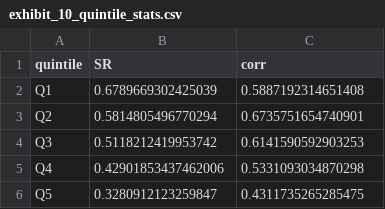
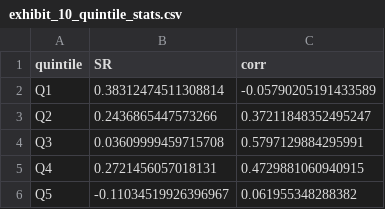
Before and after one commit to hrtwhl/master-thesis, a CSV file: Mulliner/output/exhibit_10_quintile_stats.csv, drawn as a sheet.

```diff
--- a/Mulliner/output/exhibit_10_quintile_stats.csv
+++ b/Mulliner/output/exhibit_10_quintile_stats.csv
@@ -1,6 +1,6 @@
 quintile,SR,corr
-Q1,0.6789669302425039,0.5887192314651408
-Q2,0.5814805496770294,0.6735751654740901
-Q3,0.5118212419953742,0.6141590592903253
-Q4,0.42901853437462006,0.5331093034870298
-Q5,0.3280912123259847,0.4311735265285475
+Q1,0.38312474511308814,-0.05790205191433589
+Q2,0.2436865447573266,0.37211848352495247
+Q3,0.03609999459715708,0.5797129884295991
+Q4,0.2721456057018131,0.4729881060940915
+Q5,-0.11034519926396967,0.061955348288382
```
Also changed, not shown: Mulliner/output/exhibit_01_yearly_returns.csv, Mulliner/output/exhibit_04_autocorrelations.csv, 22 other files.
